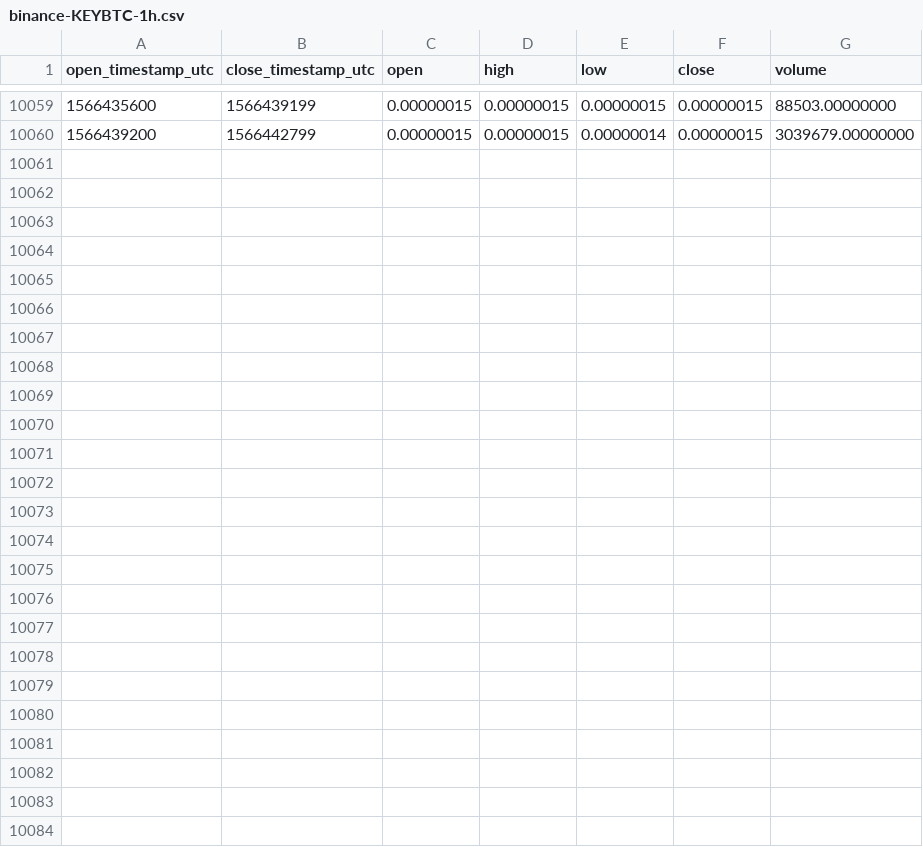
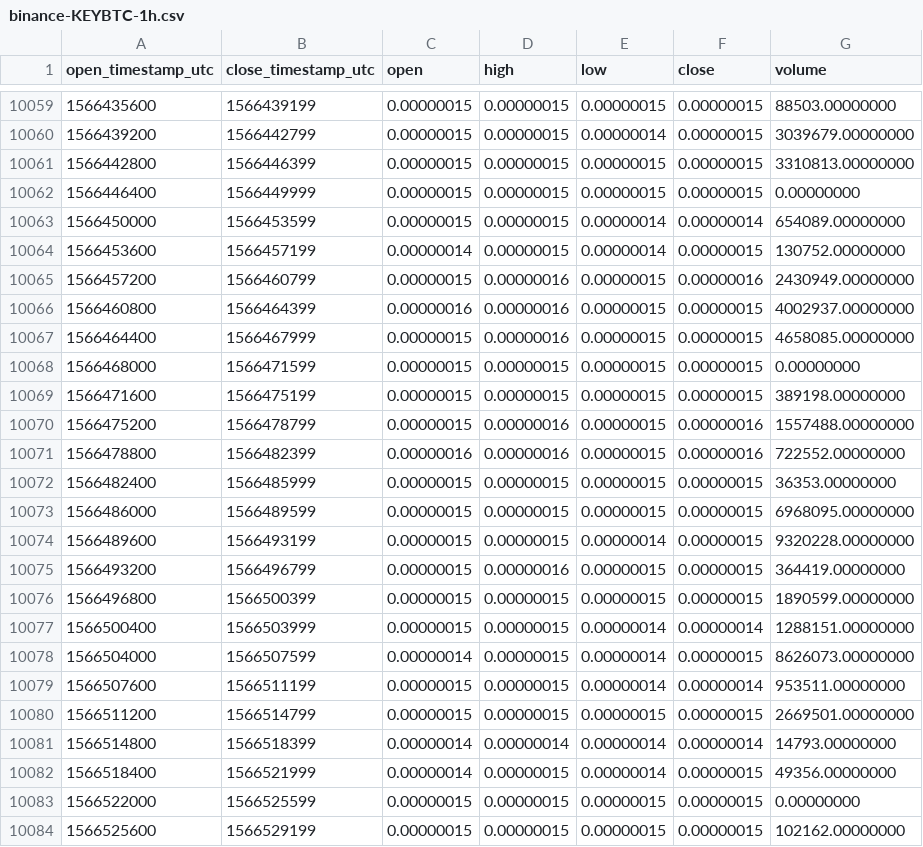
Before and after one commit to cryptobigbro/binance-KEYBTC, a CSV file: binance-KEYBTC-1h.csv, drawn as a sheet; only a part is shown, gaps mark what is left out; the diff names each change by its address in the sheet, - before the commit and + after, or states it on an @@ line.

Commit message:
Update OHLCV data.

```diff
--- a/binance-KEYBTC-1h.csv
+++ b/binance-KEYBTC-1h.csv
+row 10061: 1566442800 | 1566446399 | 0.00000015 | 0.00000015 | 0.00000015 | 0.00000015 | 3310813.00000000
+row 10062: 1566446400 | 1566449999 | 0.00000015 | 0.00000015 | 0.00000015 | 0.00000015 | 0.00000000
+row 10063: 1566450000 | 1566453599 | 0.00000015 | 0.00000015 | 0.00000014 | 0.00000014 | 654089.00000000
+row 10064: 1566453600 | 1566457199 | 0.00000014 | 0.00000015 | 0.00000014 | 0.00000015 | 130752.00000000
+row 10065: 1566457200 | 1566460799 | 0.00000015 | 0.00000016 | 0.00000015 | 0.00000016 | 2430949.00000000
+row 10066: 1566460800 | 1566464399 | 0.00000016 | 0.00000016 | 0.00000015 | 0.00000015 | 4002937.00000000
+row 10067: 1566464400 | 1566467999 | 0.00000015 | 0.00000016 | 0.00000015 | 0.00000015 | 4658085.00000000
+row 10068: 1566468000 | 1566471599 | 0.00000015 | 0.00000015 | 0.00000015 | 0.00000015 | 0.00000000
+row 10069: 1566471600 | 1566475199 | 0.00000015 | 0.00000015 | 0.00000015 | 0.00000015 | 389198.00000000
+row 10070: 1566475200 | 1566478799 | 0.00000015 | 0.00000016 | 0.00000015 | 0.00000016 | 1557488.00000000
+row 10071: 1566478800 | 1566482399 | 0.00000016 | 0.00000016 | 0.00000015 | 0.00000016 | 722552.00000000
+row 10072: 1566482400 | 1566485999 | 0.00000015 | 0.00000015 | 0.00000015 | 0.00000015 | 36353.00000000
+row 10073: 1566486000 | 1566489599 | 0.00000015 | 0.00000015 | 0.00000015 | 0.00000015 | 6968095.00000000
+row 10074: 1566489600 | 1566493199 | 0.00000015 | 0.00000015 | 0.00000014 | 0.00000015 | 9320228.00000000
+row 10075: 1566493200 | 1566496799 | 0.00000015 | 0.00000016 | 0.00000015 | 0.00000015 | 364419.00000000
+row 10076: 1566496800 | 1566500399 | 0.00000015 | 0.00000015 | 0.00000015 | 0.00000015 | 1890599.00000000
+row 10077: 1566500400 | 1566503999 | 0.00000015 | 0.00000015 | 0.00000014 | 0.00000014 | 1288151.00000000
+row 10078: 1566504000 | 1566507599 | 0.00000014 | 0.00000015 | 0.00000014 | 0.00000015 | 8626073.00000000
+row 10079: 1566507600 | 1566511199 | 0.00000015 | 0.00000015 | 0.00000014 | 0.00000014 | 953511.00000000
+row 10080: 1566511200 | 1566514799 | 0.00000015 | 0.00000015 | 0.00000015 | 0.00000015 | 2669501.00000000
+row 10081: 1566514800 | 1566518399 | 0.00000014 | 0.00000014 | 0.00000014 | 0.00000014 | 14793.00000000
+row 10082: 1566518400 | 1566521999 | 0.00000014 | 0.00000015 | 0.00000014 | 0.00000015 | 49356.00000000
+row 10083: 1566522000 | 1566525599 | 0.00000015 | 0.00000015 | 0.00000015 | 0.00000015 | 0.00000000
+row 10084: 1566525600 | 1566529199 | 0.00000015 | 0.00000015 | 0.00000015 | 0.00000015 | 102162.00000000
```
Also changed, not shown: binance-KEYBTC-1d.csv.
